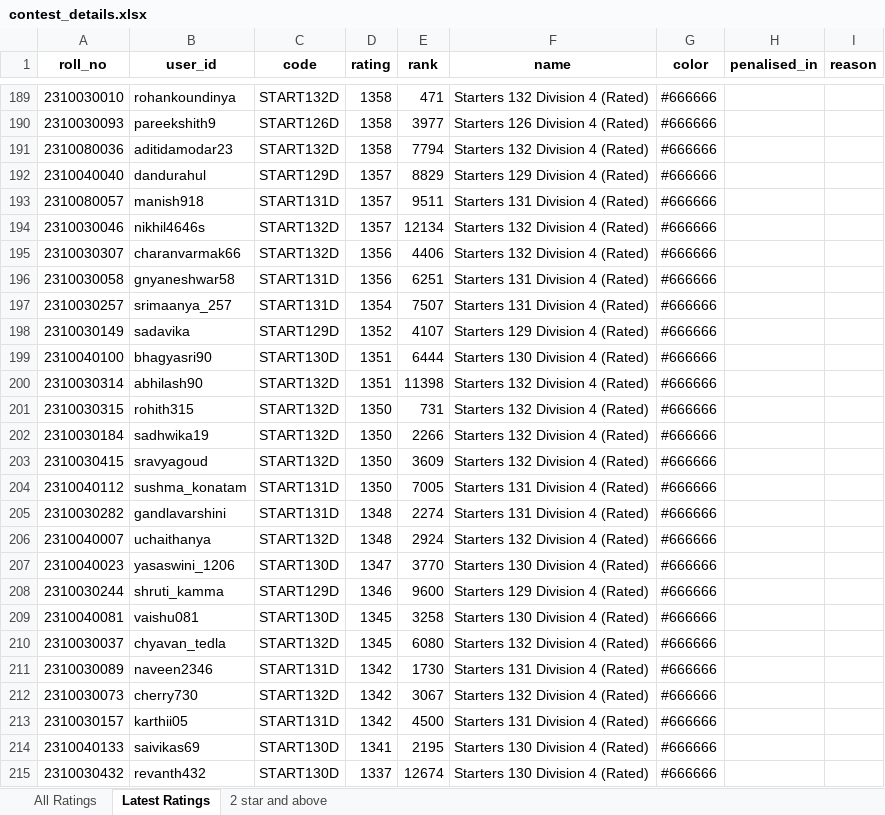
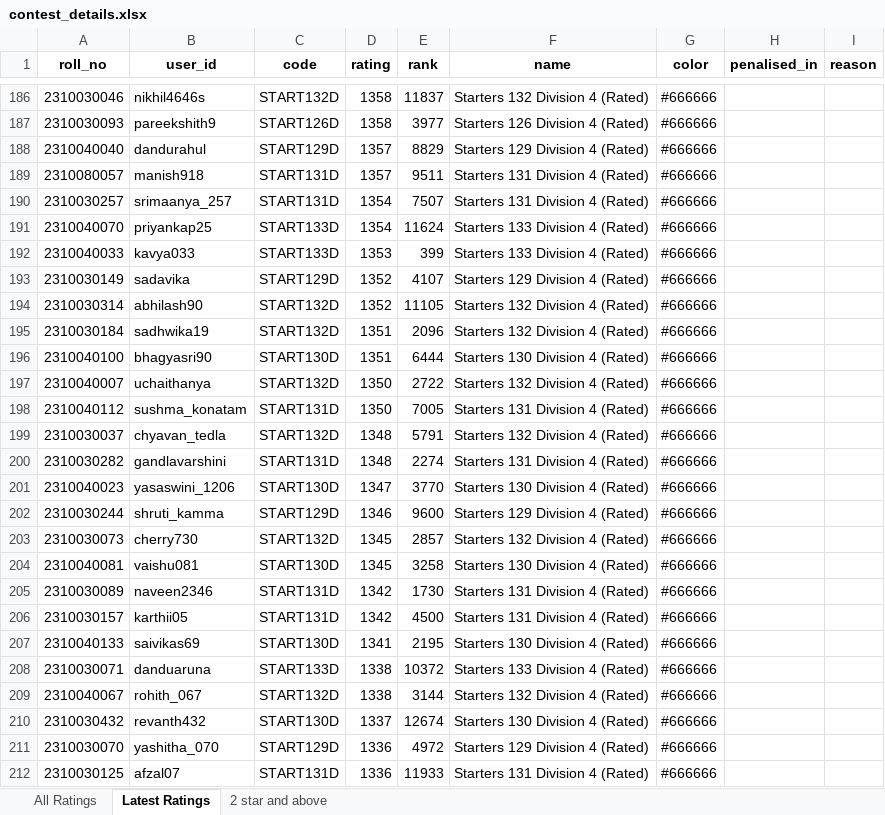
Before and after one commit to SWESH1K/Codechef_Web, an Excel workbook: contest_details.xlsx, sheet Latest Ratings, drawn as a sheet; only a part is shown, gaps mark what is left out; the shorter side is filled out with more unchanged rows; values as stored, in another font and other column widths than the file's, no borders; removed rows and columns are numbered as before the commit, all else as after; the diff covers the shown part only; the diff names each change by its address in the sheet, - before the commit and + after, or states it on an @@ line.

```diff
--- a/contest_details.xlsx (sheet Latest Ratings)
+++ b/contest_details.xlsx (sheet Latest Ratings)
-A186 (roll_no): 2310030010
+A186 (roll_no): 2310030046
-B186 (user_id): rohankoundinya
+B186 (user_id): nikhil4646s
-E186 (rank): 471
+E186 (rank): 11837
-row 191: 2310080036 | aditidamodar23 | START132D | 1358 | 7794 | Starters 132 Division 4 (Rated) | #666666
-row 194: 2310030046 | nikhil4646s | START132D | 1357 | 12134 | Starters 132 Division 4 (Rated) | #666666
-row 195: 2310030307 | charanvarmak66 | START132D | 1356 | 4406 | Starters 132 Division 4 (Rated) | #666666
-row 196: 2310030058 | gnyaneshwar58 | START131D | 1356 | 6251 | Starters 131 Division 4 (Rated) | #666666
+row 191: 2310040070 | priyankap25 | START133D | 1354 | 11624 | Starters 133 Division 4 (Rated) | #666666
+row 192: 2310040033 | kavya033 | START133D | 1353 | 399 | Starters 133 Division 4 (Rated) | #666666
+row 194: 2310030314 | abhilash90 | START132D | 1352 | 11105 | Starters 132 Division 4 (Rated) | #666666
+row 195: 2310030184 | sadhwika19 | START132D | 1351 | 2096 | Starters 132 Division 4 (Rated) | #666666
-row 200: 2310030314 | abhilash90 | START132D | 1351 | 11398 | Starters 132 Division 4 (Rated) | #666666
-A197 (roll_no): 2310030315
+A197 (roll_no): 2310040007
-B197 (user_id): rohith315
+B197 (user_id): uchaithanya
-E197 (rank): 731
+E197 (rank): 2722
-row 202: 2310030184 | sadhwika19 | START132D | 1350 | 2266 | Starters 132 Division 4 (Rated) | #666666
-row 203: 2310030415 | sravyagoud | START132D | 1350 | 3609 | Starters 132 Division 4 (Rated) | #666666
+row 199: 2310030037 | chyavan_tedla | START132D | 1348 | 5791 | Starters 132 Division 4 (Rated) | #666666
-row 206: 2310040007 | uchaithanya | START132D | 1348 | 2924 | Starters 132 Division 4 (Rated) | #666666
+row 203: 2310030073 | cherry730 | START132D | 1345 | 2857 | Starters 132 Division 4 (Rated) | #666666
-row 210: 2310030037 | chyavan_tedla | START132D | 1345 | 6080 | Starters 132 Division 4 (Rated) | #666666
-row 212: 2310030073 | cherry730 | START132D | 1342 | 3067 | Starters 132 Division 4 (Rated) | #666666
+row 208: 2310030071 | danduaruna | START133D | 1338 | 10372 | Starters 133 Division 4 (Rated) | #666666
+row 209: 2310040067 | rohith_067 | START132D | 1338 | 3144 | Starters 132 Division 4 (Rated) | #666666
```
Also changed, not shown: 115 added rows, 113 removed rows, 51 moved rows and 117 edited cells elsewhere in this sheet, sheet All Ratings, sheet 2 star and above.
